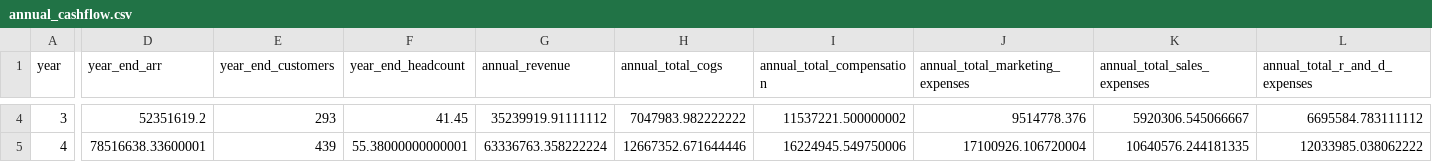
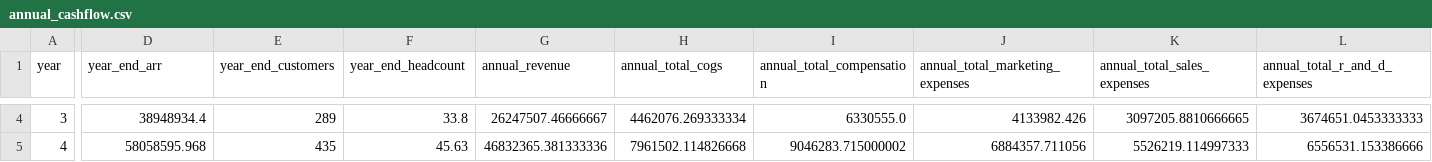
Before and after one commit to simseve/startup-financial-template, a CSV file: reports/combined/annual_cashflow.csv, drawn as a sheet; only a part is shown, gaps mark what is left out; the diff covers the shown part only; the diff names each change by its address in the sheet, - before the commit and + after, or states it on an @@ line.

```diff
--- a/reports/combined/annual_cashflow.csv
+++ b/reports/combined/annual_cashflow.csv
-D4 (year_end_arr): 52351619.2
+D4 (year_end_arr): 38948934.4
-E4 (year_end_customers): 293
+E4 (year_end_customers): 289
-F4 (year_end_headcount): 41.45
+F4 (year_end_headcount): 33.8
-G4 (annual_revenue): 35239919.91111112
+G4 (annual_revenue): 26247507.46666667
-H4 (annual_total_cogs): 7047983.982222222
+H4 (annual_total_cogs): 4462076.269333334
-I4 (annual_total_compensation): 11537221.500000002
+I4 (annual_total_compensation): 6330555.0
-J4 (annual_total_marketing_expenses): 9514778.376
+J4 (annual_total_marketing_expenses): 4133982.426
-K4 (annual_total_sales_expenses): 5920306.545066667
+K4 (annual_total_sales_expenses): 3097205.8810666665
-L4 (annual_total_r_and_d_expenses): 6695584.783111112
+L4 (annual_total_r_and_d_expenses): 3674651.0453333333
-D5 (year_end_arr): 78516638.33600001
+D5 (year_end_arr): 58058595.968
-E5 (year_end_customers): 439
+E5 (year_end_customers): 435
-F5 (year_end_headcount): 55.38000000000001
+F5 (year_end_headcount): 45.63
-G5 (annual_revenue): 63336763.358222224
+G5 (annual_revenue): 46832365.381333336
-H5 (annual_total_cogs): 12667352.671644446
+H5 (annual_total_cogs): 7961502.114826668
-I5 (annual_total_compensation): 16224945.549750006
+I5 (annual_total_compensation): 9046283.715000002
-J5 (annual_total_marketing_expenses): 17100926.106720004
+J5 (annual_total_marketing_expenses): 6884357.711056
-K5 (annual_total_sales_expenses): 10640576.244181335
+K5 (annual_total_sales_expenses): 5526219.114997333
-L5 (annual_total_r_and_d_expenses): 12033985.038062222
+L5 (annual_total_r_and_d_expenses): 6556531.153386666
```
Also changed, not shown: 134 edited cells elsewhere in this file, reports/combined/monthly_cashflow.csv, reports/cost/annual_cost_data.csv, 23 other files.
